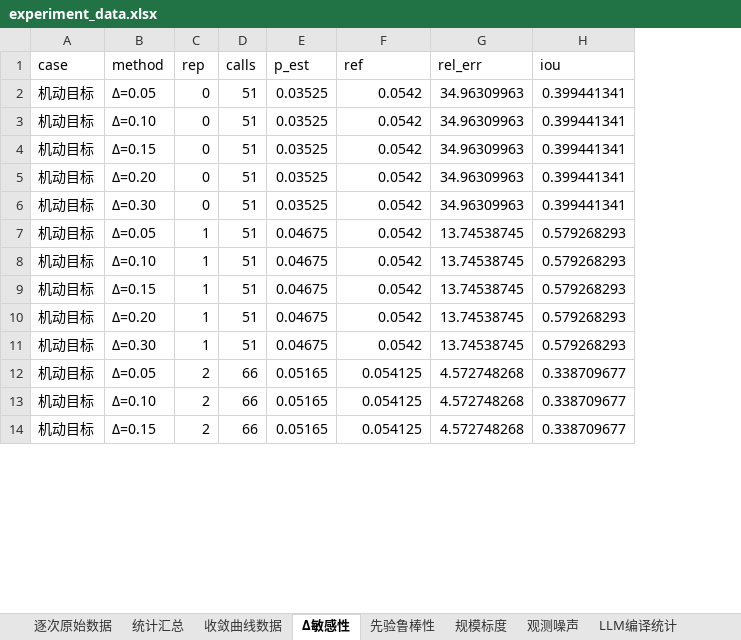
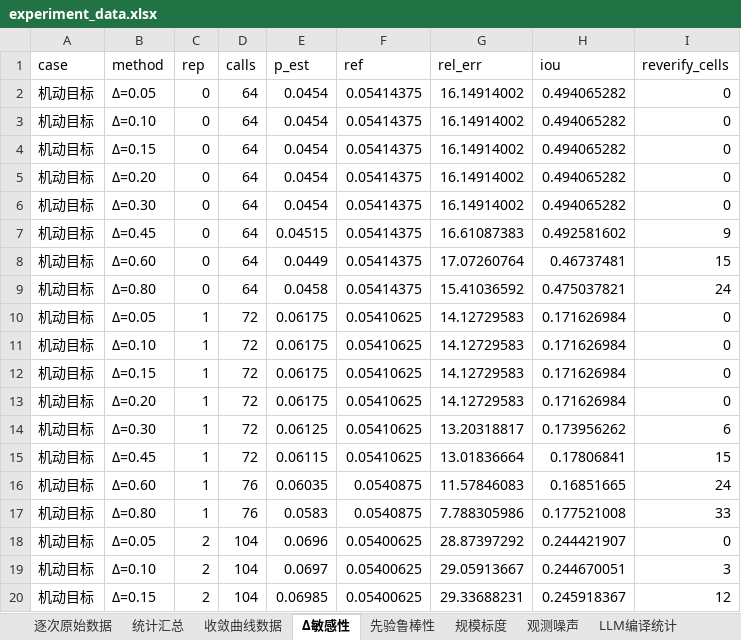
Before and after one commit to SuperExpertDoctor/under-water-harness, an Excel workbook: paper/experiments/figures/data/experiment_data.xlsx, sheet Δ敏感性, drawn as a sheet; only a part is shown; values as stored, in another font and other column widths than the file's, no borders; addresses are those after the commit; the diff covers the shown part only; the diff names each change by its address in the sheet, - before the commit and + after, or states it on an @@ line.

```diff
--- a/paper/experiments/figures/data/experiment_data.xlsx (sheet Δ敏感性)
+++ b/paper/experiments/figures/data/experiment_data.xlsx (sheet Δ敏感性)
+column I (reverify_cells), rows 2-6: all 0; rows 10-14: 0 | 0 | 0 | 0 | 6; rows 18-20: 0 | 3 | 12
-D2:D6 (calls): 51
+D2:D6 (calls): 64
-E2:E6 (p_est): 0.03525
+E2:E6 (p_est): 0.0454
-F2:F6 (ref): 0.0542
+F2:F6 (ref): 0.05414375
-G2:G6 (rel_err): 34.96309963
+G2:G6 (rel_err): 16.14914002
-H2:H6 (iou): 0.399441341
+H2:H6 (iou): 0.494065282
+row 7: 机动目标 | Δ=0.45 | 0 | 64 | 0.04515 | 0.05414375 | 16.61087383 | 0.492581602 | 9
+row 8: 机动目标 | Δ=0.60 | 0 | 64 | 0.0449 | 0.05414375 | 17.07260764 | 0.46737481 | 15
+row 9: 机动目标 | Δ=0.80 | 0 | 64 | 0.0458 | 0.05414375 | 15.41036592 | 0.475037821 | 24
-D10:D14 (calls): 51
+D10:D14 (calls): 72
-E10:E13 (p_est): 0.04675
+E10:E13 (p_est): 0.06175
-F10:F14 (ref): 0.0542
+F10:F14 (ref): 0.05410625
-G10:G13 (rel_err): 13.74538745
+G10:G13 (rel_err): 14.12729583
-H10:H13 (iou): 0.579268293
+H10:H13 (iou): 0.171626984
-E14 (p_est): 0.04675
+E14 (p_est): 0.06125
-G14 (rel_err): 13.74538745
+G14 (rel_err): 13.20318817
-H14 (iou): 0.579268293
+H14 (iou): 0.173956262
+row 15: 机动目标 | Δ=0.45 | 1 | 72 | 0.06115 | 0.05410625 | 13.01836664 | 0.17806841 | 15
+row 16: 机动目标 | Δ=0.60 | 1 | 76 | 0.06035 | 0.0540875 | 11.57846083 | 0.16851665 | 24
+row 17: 机动目标 | Δ=0.80 | 1 | 76 | 0.0583 | 0.0540875 | 7.788305986 | 0.177521008 | 33
-D18:D20 (calls): 66
+D18:D20 (calls): 104
-E18 (p_est): 0.05165
+E18 (p_est): 0.0696
-F18:F20 (ref): 0.054125
+F18:F20 (ref): 0.05400625
-G18 (rel_err): 4.572748268
+G18 (rel_err): 28.87397292
-H18 (iou): 0.338709677
+H18 (iou): 0.244421907
-E19 (p_est): 0.05165
+E19 (p_est): 0.0697
-G19 (rel_err): 4.572748268
+G19 (rel_err): 29.05913667
-H19 (iou): 0.338709677
+H19 (iou): 0.244670051
-E20 (p_est): 0.05165
+E20 (p_est): 0.06985
-G20 (rel_err): 4.572748268
+G20 (rel_err): 29.33688231
-H20 (iou): 0.338709677
+H20 (iou): 0.245918367
```
Also changed, not shown: 24 added rows and 175 edited cells elsewhere in this sheet, 11 other files.
